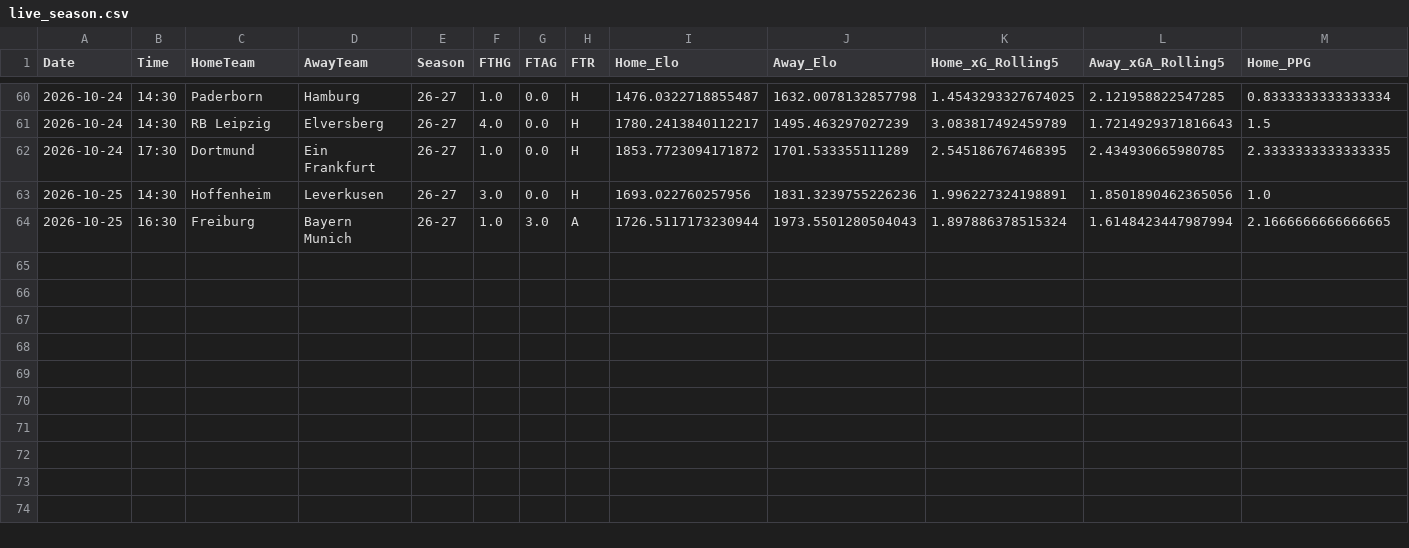
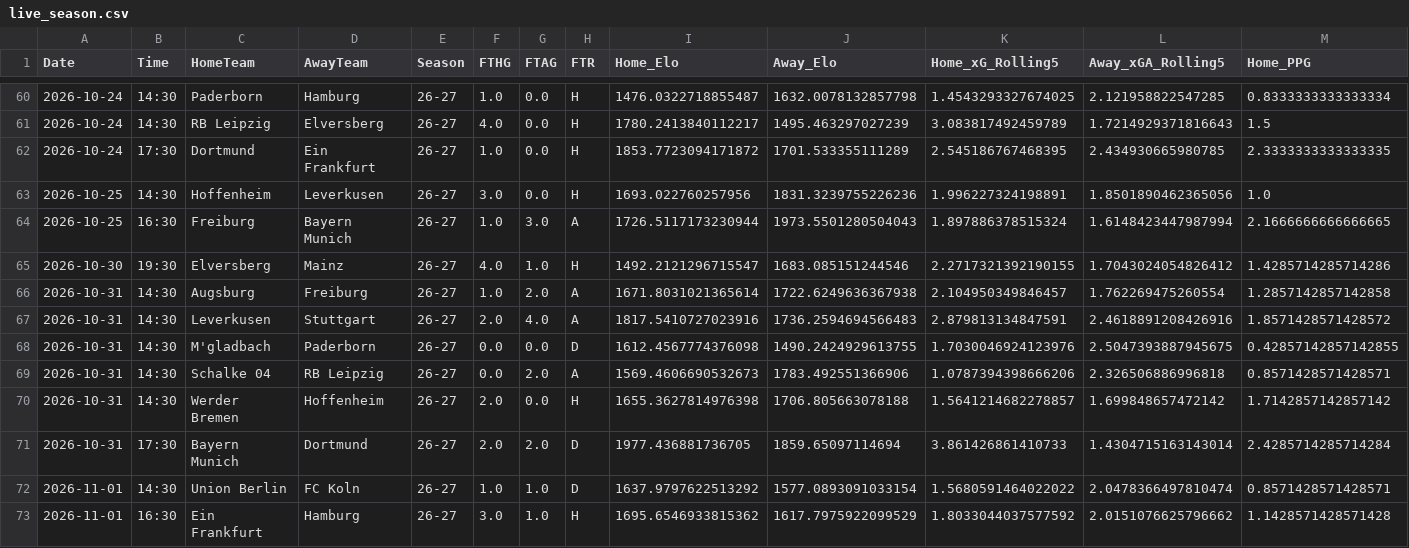
Before and after one commit to pocem/Poisson-regression-odds, a CSV file: data/leagues/bundesliga/processed/live_season.csv, drawn as a sheet; only a part is shown, gaps mark what is left out; rows hold the shown columns only; the diff names each change by its address in the sheet, - before the commit and + after, or states it on an @@ line.

```diff
--- a/data/leagues/bundesliga/processed/live_season.csv
+++ b/data/leagues/bundesliga/processed/live_season.csv
+row 65: 2026-10-30 | 19:30 | Elversberg | Mainz | 26-27 | 4.0 | 1.0 | H | 1492.2121296715547 | 1683.085151244546 | 2.2717321392190155 | 1.7043024054826412 | 1.4285714285714286
+row 66: 2026-10-31 | 14:30 | Augsburg | Freiburg | 26-27 | 1.0 | 2.0 | A | 1671.8031021365614 | 1722.6249636367938 | 2.104950349846457 | 1.762269475260554 | 1.2857142857142858
+row 67: 2026-10-31 | 14:30 | Leverkusen | Stuttgart | 26-27 | 2.0 | 4.0 | A | 1817.5410727023916 | 1736.2594694566483 | 2.879813134847591 | 2.4618891208426916 | 1.8571428571428572
+row 68: 2026-10-31 | 14:30 | M'gladbach | Paderborn | 26-27 | 0.0 | 0.0 | D | 1612.4567774376098 | 1490.2424929613755 | 1.7030046924123976 | 2.5047393887945675 | 0.42857142857142855
+row 69: 2026-10-31 | 14:30 | Schalke 04 | RB Leipzig | 26-27 | 0.0 | 2.0 | A | 1569.4606690532673 | 1783.492551366906 | 1.0787394398666206 | 2.326506886996818 | 0.8571428571428571
+row 70: 2026-10-31 | 14:30 | Werder Bremen | Hoffenheim | 26-27 | 2.0 | 0.0 | H | 1655.3627814976398 | 1706.805663078188 | 1.5641214682278857 | 1.699848657472142 | 1.7142857142857142
+row 71: 2026-10-31 | 17:30 | Bayern Munich | Dortmund | 26-27 | 2.0 | 2.0 | D | 1977.436881736705 | 1859.65097114694 | 3.861426861410733 | 1.4304715163143014 | 2.4285714285714284
+row 72: 2026-11-01 | 14:30 | Union Berlin | FC Koln | 26-27 | 1.0 | 1.0 | D | 1637.9797622513292 | 1577.0893091033154 | 1.5680591464022022 | 2.0478366497810474 | 0.8571428571428571
+row 73: 2026-11-01 | 16:30 | Ein Frankfurt | Hamburg | 26-27 | 3.0 | 1.0 | H | 1695.6546933815362 | 1617.7975922099529 | 1.8033044037577592 | 2.0151076625796662 | 1.1428571428571428
```
Also changed, not shown: data/leagues/la_liga/processed/live_season.csv, data/leagues/ligue_1/processed/live_season.csv, 7 other files.
